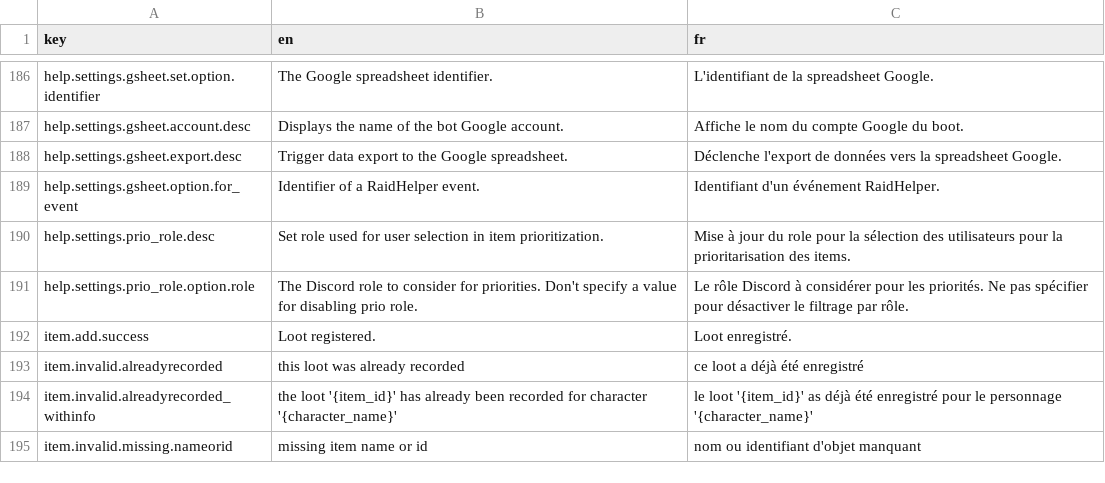
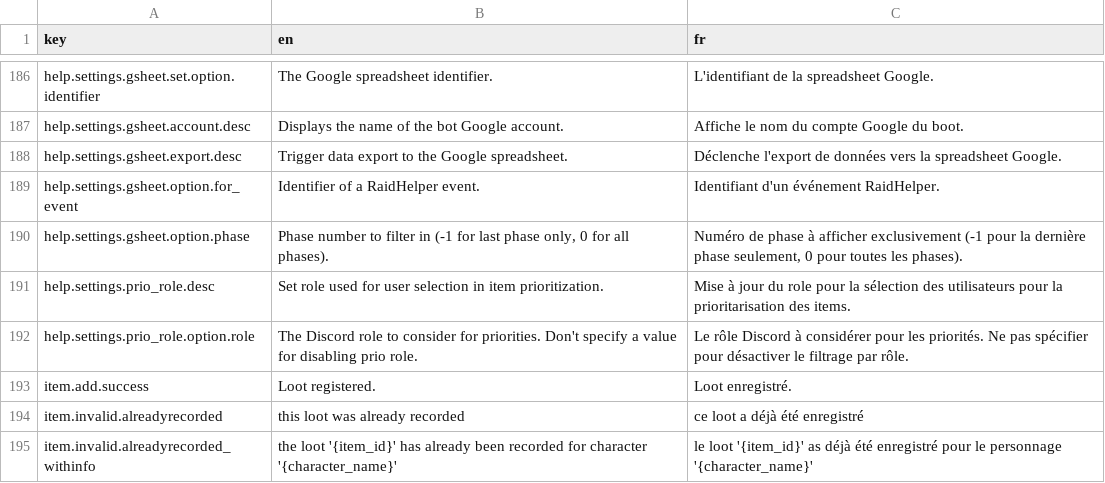
Before and after one commit to waliens/bloude-clockin, a CSV file: src/lang/lang.csv, drawn as a sheet; only a part is shown, gaps mark what is left out; the shorter side is filled out with more unchanged rows.

Commit message:
feat: add phase parameter to export script

```diff
--- a/src/lang/lang.csv
+++ b/src/lang/lang.csv
@@ -189,2 +189,3 @@ help.settings.gsheet.export.desc,"Trigger data export to the Google spreadsheet.
 help.settings.gsheet.option.for_event,"Identifier of a RaidHelper event.","Identifiant d'un événement RaidHelper."
+help.settings.gsheet.option.phase,"Phase number to filter in (-1 for last phase only, 0 for all phases).","Numéro de phase à afficher exclusivement (-1 pour la dernière phase seulement, 0 pour toutes les phases)."
 help.settings.prio_role.desc,"Set role used for user selection in item prioritization.","Mise à jour du role pour la sélection des utilisateurs pour la prioritarisation des items."
```
Also changed, not shown: 2 other files.
